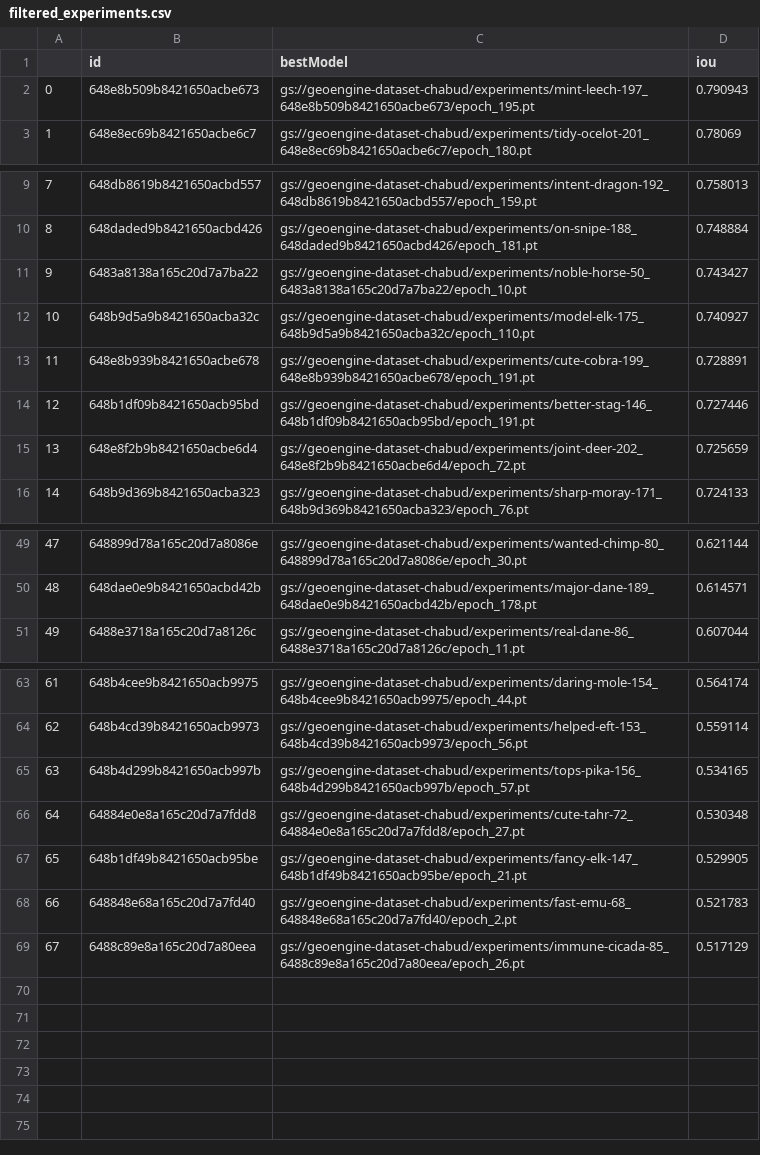
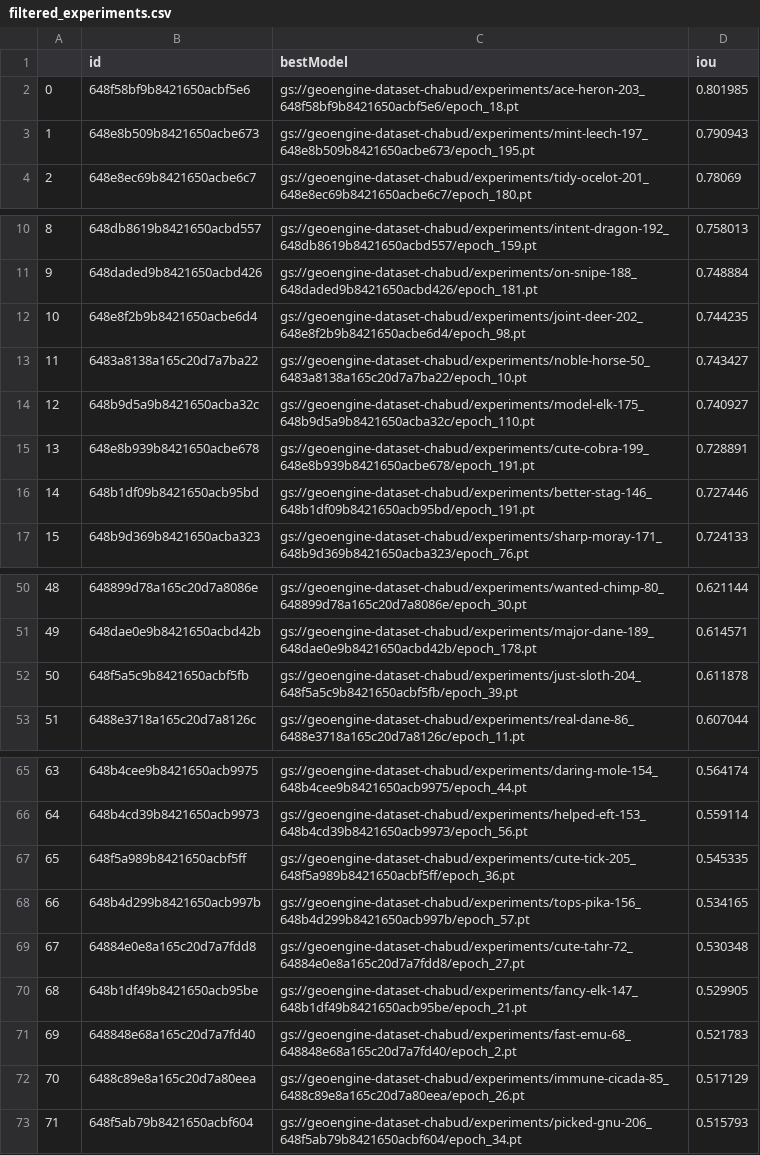
Before and after one commit to kavyagupta/chabud, a CSV file: notebooks/filtered_experiments.csv, drawn as a sheet; only a part is shown, gaps mark what is left out; removed rows and columns are numbered as before the commit, all else as after; the diff covers the shown part only; the diff names each change by its address in the sheet, - before the commit and + after, or states it on an @@ line.

```diff
--- a/notebooks/filtered_experiments.csv
+++ b/notebooks/filtered_experiments.csv
+row 2: 0 | 648f58bf9b8421650acbf5e6 | gs://geoengine-dataset-chabud/experiments/ace-heron-203_648f58bf9b8421650acbf5e6/epoch_18.pt | 0.801985
@@ column A renumbered between rows 3 and 72 @@
+row 12: 10 | 648e8f2b9b8421650acbe6d4 | gs://geoengine-dataset-chabud/experiments/joint-deer-202_648e8f2b9b8421650acbe6d4/epoch_98.pt | 0.744235
-row 15: 13 | 648e8f2b9b8421650acbe6d4 | gs://geoengine-dataset-chabud/experiments/joint-deer-202_648e8f2b9b8421650acbe6d4/epoch_72.pt | 0.725659
+row 52: 50 | 648f5a5c9b8421650acbf5fb | gs://geoengine-dataset-chabud/experiments/just-sloth-204_648f5a5c9b8421650acbf5fb/epoch_39.pt | 0.611878
+row 67: 65 | 648f5a989b8421650acbf5ff | gs://geoengine-dataset-chabud/experiments/cute-tick-205_648f5a989b8421650acbf5ff/epoch_36.pt | 0.545335
+row 73: 71 | 648f5ab79b8421650acbf604 | gs://geoengine-dataset-chabud/experiments/picked-gnu-206_648f5ab79b8421650acbf604/epoch_34.pt | 0.515793
```
Also changed, not shown: 2 edited cells elsewhere in this file, 2 other files.
